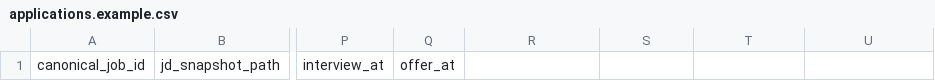
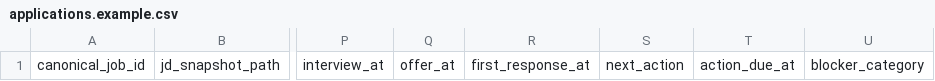
Before and after one commit to queeniequanzzzz-0316/australia-job-application-skill, a CSV file: assets/workspace-template/applications.example.csv, drawn as a sheet; only a part is shown, gaps mark what is left out; the diff names each change by its address in the sheet, - before the commit and + after, or states it on an @@ line.

Commit message:
feat: complete tracker response and action contract

```diff
--- a/assets/workspace-template/applications.example.csv
+++ b/assets/workspace-template/applications.example.csv
-R1: (empty)
+R1: first_response_at
-S1: (empty)
+S1: next_action
-T1: (empty)
+T1: action_due_at
-U1: (empty)
+U1: blocker_category
```
Also changed, not shown: 4 other files.
